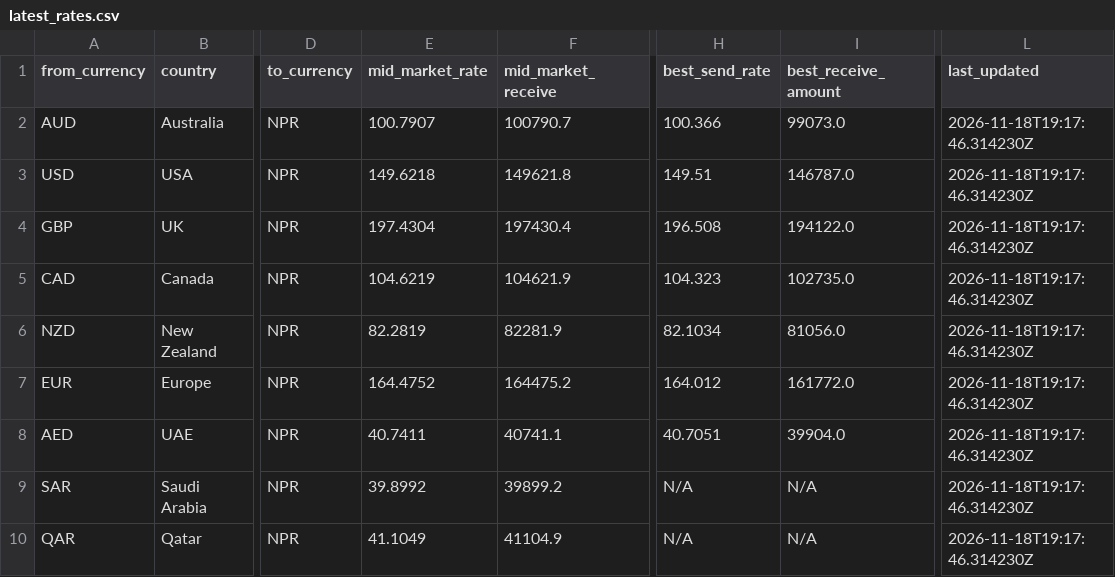
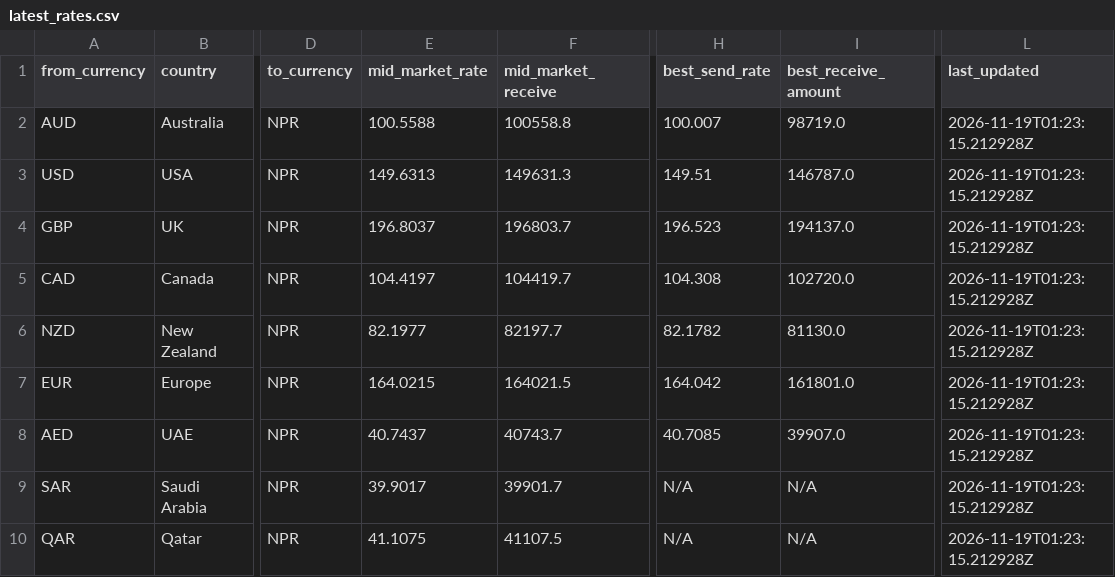
Before and after one commit to paisapathauofficial/paisapathau-scraper, a CSV file: data/latest_rates.csv, drawn as a sheet; only a part is shown, gaps mark what is left out; the diff covers the shown part only; the diff names each change by its address in the sheet, - before the commit and + after, or states it on an @@ line.

Commit message:
Rates updated 2026-11-19T01:23:15Z

```diff
--- a/data/latest_rates.csv
+++ b/data/latest_rates.csv
-E2 (mid_market_rate): 100.7907
+E2 (mid_market_rate): 100.5588
-F2 (mid_market_receive): 100790.7
+F2 (mid_market_receive): 100558.8
-H2 (best_send_rate): 100.366
+H2 (best_send_rate): 100.007
-I2 (best_receive_amount): 99073.0
+I2 (best_receive_amount): 98719.0
-L2:L10 (last_updated): 2026-11-18T19:17:46.314230Z
+L2:L10 (last_updated): 2026-11-19T01:23:15.212928Z
-E3 (mid_market_rate): 149.6218
+E3 (mid_market_rate): 149.6313
-F3 (mid_market_receive): 149621.8
+F3 (mid_market_receive): 149631.3
-E4 (mid_market_rate): 197.4304
+E4 (mid_market_rate): 196.8037
-F4 (mid_market_receive): 197430.4
+F4 (mid_market_receive): 196803.7
-H4 (best_send_rate): 196.508
+H4 (best_send_rate): 196.523
-I4 (best_receive_amount): 194122.0
+I4 (best_receive_amount): 194137.0
-E5 (mid_market_rate): 104.6219
+E5 (mid_market_rate): 104.4197
-F5 (mid_market_receive): 104621.9
+F5 (mid_market_receive): 104419.7
-H5 (best_send_rate): 104.323
+H5 (best_send_rate): 104.308
-I5 (best_receive_amount): 102735.0
+I5 (best_receive_amount): 102720.0
-E6 (mid_market_rate): 82.2819
+E6 (mid_market_rate): 82.1977
-F6 (mid_market_receive): 82281.9
+F6 (mid_market_receive): 82197.7
-H6 (best_send_rate): 82.1034
+H6 (best_send_rate): 82.1782
-I6 (best_receive_amount): 81056.0
+I6 (best_receive_amount): 81130.0
-E7 (mid_market_rate): 164.4752
+E7 (mid_market_rate): 164.0215
-F7 (mid_market_receive): 164475.2
+F7 (mid_market_receive): 164021.5
-H7 (best_send_rate): 164.012
+H7 (best_send_rate): 164.042
-I7 (best_receive_amount): 161772.0
+I7 (best_receive_amount): 161801.0
-E8 (mid_market_rate): 40.7411
+E8 (mid_market_rate): 40.7437
-F8 (mid_market_receive): 40741.1
+F8 (mid_market_receive): 40743.7
-H8 (best_send_rate): 40.7051
+H8 (best_send_rate): 40.7085
-I8 (best_receive_amount): 39904.0
+I8 (best_receive_amount): 39907.0
-E9 (mid_market_rate): 39.8992
+E9 (mid_market_rate): 39.9017
-F9 (mid_market_receive): 39899.2
+F9 (mid_market_receive): 39901.7
-E10 (mid_market_rate): 41.1049
+E10 (mid_market_rate): 41.1075
-F10 (mid_market_receive): 41104.9
+F10 (mid_market_receive): 41107.5
```
Also changed, not shown: 60 edited cells elsewhere in this file, 2 other files.
